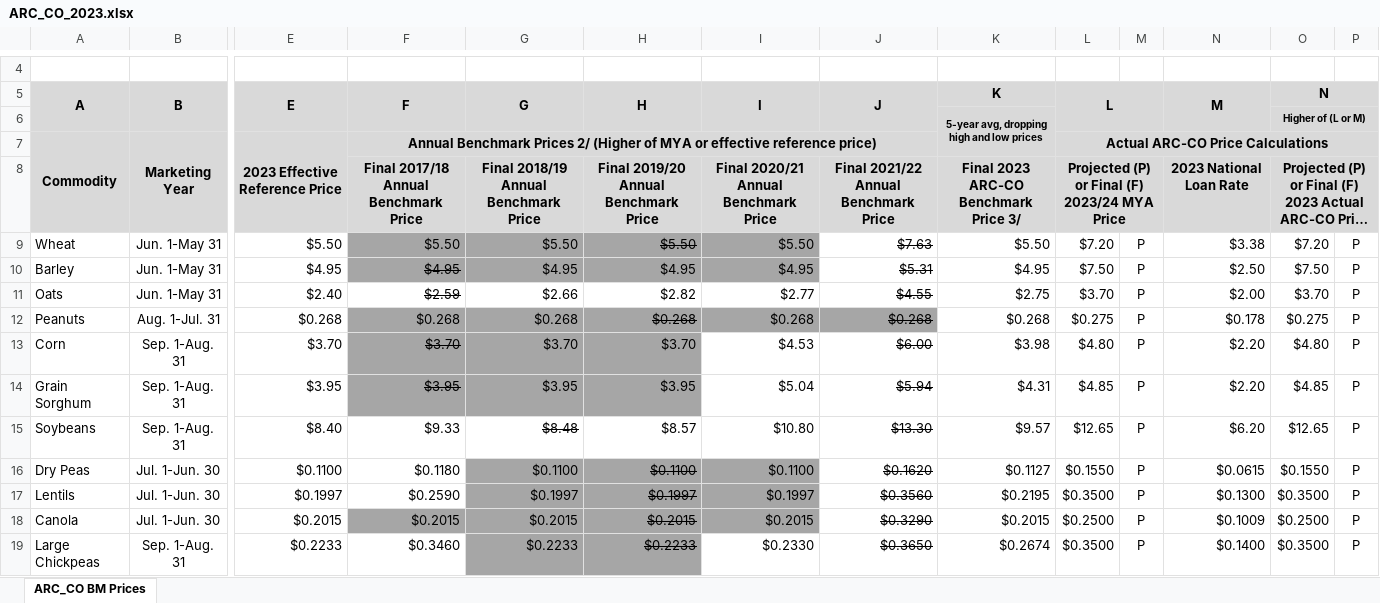
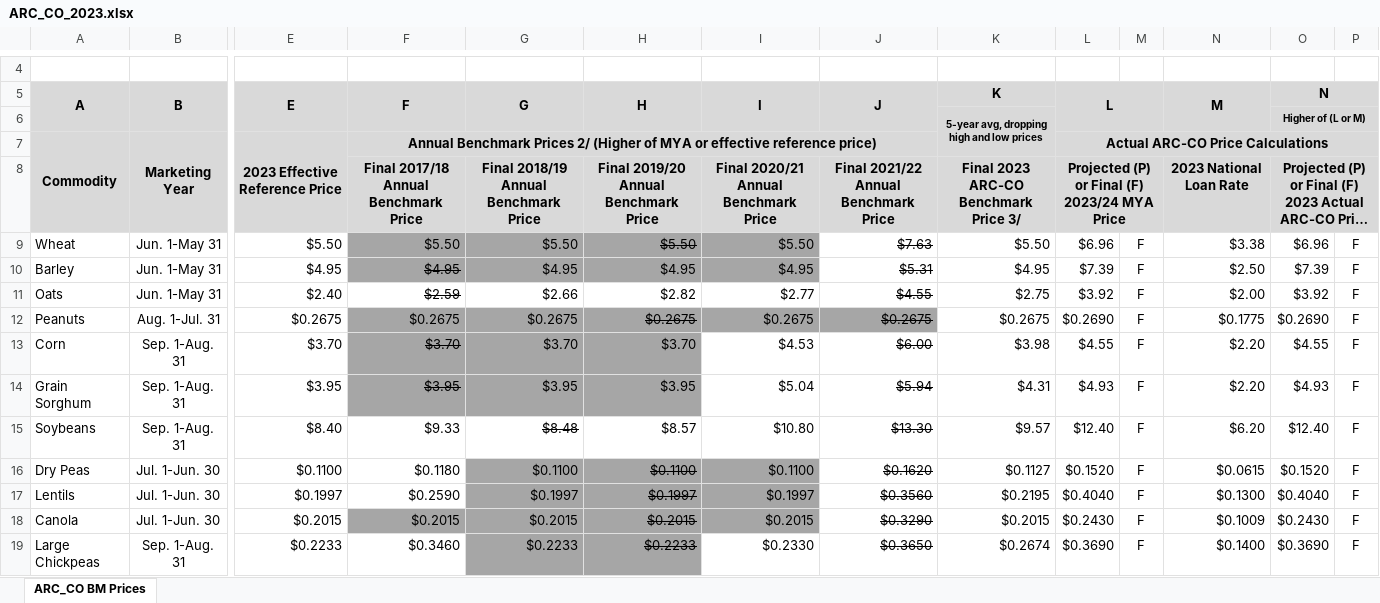
Before and after one commit to dylan-turner25/rfsa, an Excel workbook: data-raw/fsaArcPlc/input_data/fsaArcCoPrice/ARC_CO_2023.xlsx, sheet ARC_CO BM Prices, drawn as a sheet; only a part is shown, gaps mark what is left out; long unchanged cells end in …; values as stored, in another font and other column widths than the file's, no borders; the diff covers the shown part only; the diff names each change by its address in the sheet, - before the commit and + after, or states it on an @@ line.

Commit message:
updating arc co price data

```diff
--- a/data-raw/fsaArcPlc/input_data/fsaArcCoPrice/ARC_CO_2023.xlsx (sheet ARC_CO BM Prices)
+++ b/data-raw/fsaArcPlc/input_data/fsaArcCoPrice/ARC_CO_2023.xlsx (sheet ARC_CO BM Prices)
-L9 (L): $7.20
+L9 (L): $6.96
-M9:M19: P
+M9:M19: F
-O9 (N): $7.20
+O9 (N): $6.96
-P9:P19: P
+P9:P19: F
-L10 (L): $7.50
+L10 (L): $7.39
-O10 (N): $7.50
+O10 (N): $7.39
-L11 (L): $3.70
+L11 (L): $3.92
-O11 (N): $3.70
+O11 (N): $3.92
-E12 (E): $0.268
+E12 (E): $0.2675
-F12 (F): $0.268
+F12 (F): $0.2675
-G12 (G): $0.268
+G12 (G): $0.2675
-H12 (H): $0.268
+H12 (H): $0.2675
-I12 (I): $0.268
+I12 (I): $0.2675
-J12 (J): $0.268
+J12 (J): $0.2675
-K12 (K): $0.268
+K12 (K): $0.2675
-L12 (L): $0.275
+L12 (L): $0.2690
-N12 (M): $0.178
+N12 (M): $0.1775
-O12 (N): $0.275
+O12 (N): $0.2690
-L13 (L): $4.80
+L13 (L): $4.55
-O13 (N): $4.80
+O13 (N): $4.55
-L14 (L): $4.85
+L14 (L): $4.93
-O14 (N): $4.85
+O14 (N): $4.93
-L15 (L): $12.65
+L15 (L): $12.40
-O15 (N): $12.65
+O15 (N): $12.40
-L16 (L): $0.1550
+L16 (L): $0.1520
-O16 (N): $0.1550
+O16 (N): $0.1520
-L17 (L): $0.3500
+L17 (L): $0.4040
-O17 (N): $0.3500
+O17 (N): $0.4040
-L18 (L): $0.2500
+L18 (L): $0.2430
-O18 (N): $0.2500
+O18 (N): $0.2430
-L19 (L): $0.3500
+L19 (L): $0.3690
-O19 (N): $0.3500
+O19 (N): $0.3690
```
Also changed, not shown: 58 edited cells elsewhere in this sheet, data-raw/fsaArcPlc/input_data/fsaArcCoPrice/ARC_CO_2024.xlsx, 8 other files.
